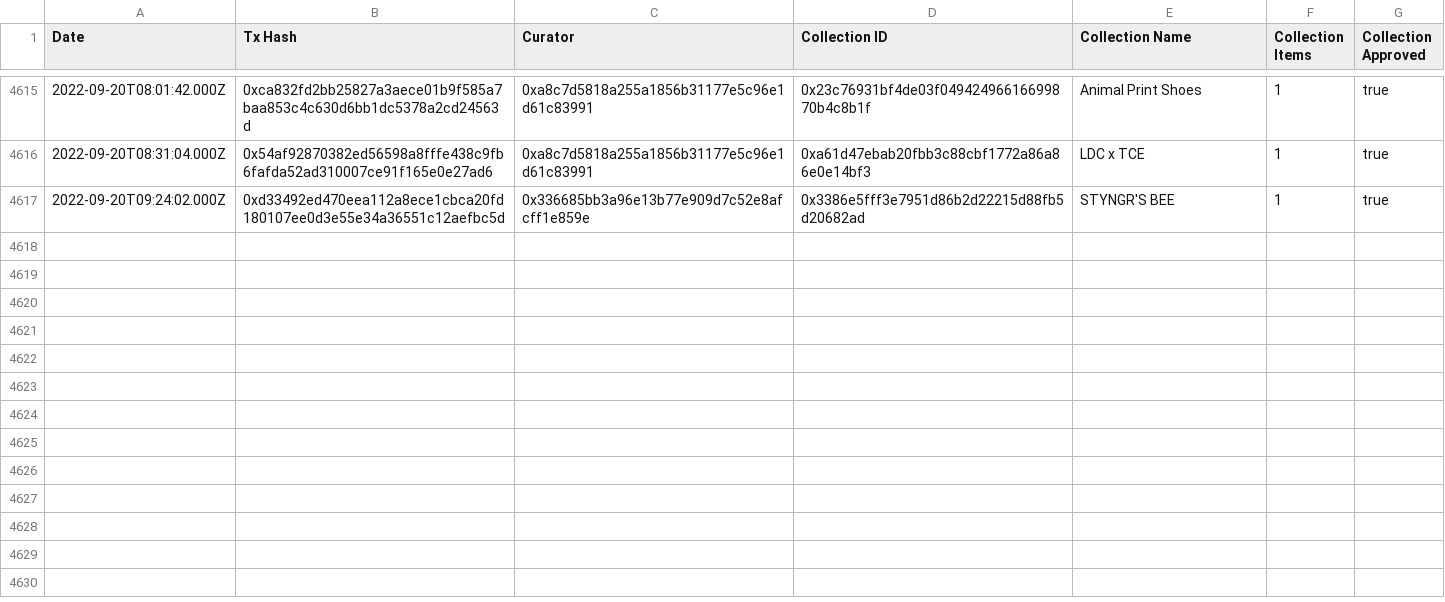
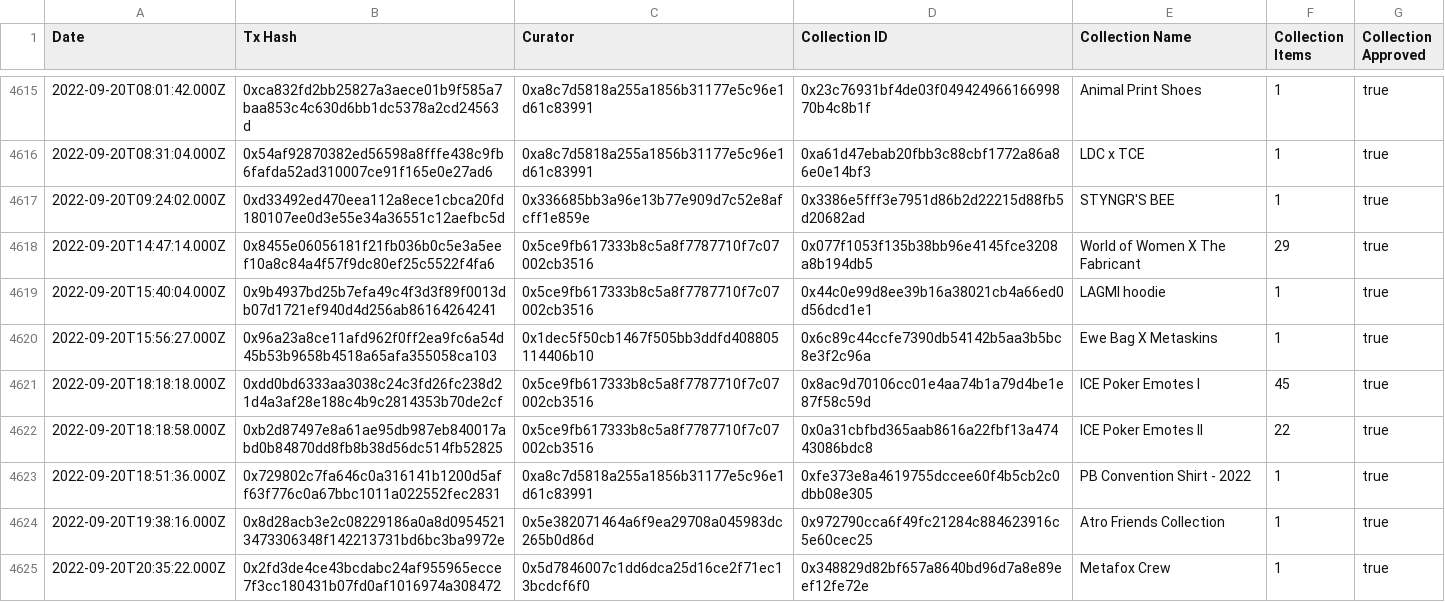
Before and after one commit to Decentraland-DAO/transparency, a CSV file: curations.csv, drawn as a sheet; only a part is shown, gaps mark what is left out; the diff covers the shown part only; the diff names each change by its address in the sheet, - before the commit and + after, or states it on an @@ line.

```diff
--- a/curations.csv
+++ b/curations.csv
+row 4618: 2022-09-20T14:47:14.000Z | 0x8455e06056181f21fb036b0c5e3a5eef10a8c84a4f57f9dc80ef25c5522f4fa6 | 0x5ce9fb617333b8c5a8f7787710f7c07002cb3516 | 0x077f1053f135b38bb96e4145fce3208a8b194db5 | World of Women X The Fabricant | 29 | true
+row 4619: 2022-09-20T15:40:04.000Z | 0x9b4937bd25b7efa49c4f3d3f89f0013db07d1721ef940d4d256ab86164264241 | 0x5ce9fb617333b8c5a8f7787710f7c07002cb3516 | 0x44c0e99d8ee39b16a38021cb4a66ed0d56dcd1e1 | LAGMI hoodie | 1 | true
+row 4620: 2022-09-20T15:56:27.000Z | 0x96a23a8ce11afd962f0ff2ea9fc6a54d45b53b9658b4518a65afa355058ca103 | 0x1dec5f50cb1467f505bb3ddfd408805114406b10 | 0x6c89c44ccfe7390db54142b5aa3b5bc8e3f2c96a | Ewe Bag X Metaskins | 1 | true
+row 4621: 2022-09-20T18:18:18.000Z | 0xdd0bd6333aa3038c24c3fd26fc238d21d4a3af28e188c4b9c2814353b70de2cf | 0x5ce9fb617333b8c5a8f7787710f7c07002cb3516 | 0x8ac9d70106cc01e4aa74b1a79d4be1e87f58c59d | ICE Poker Emotes I | 45 | true
+row 4622: 2022-09-20T18:18:58.000Z | 0xb2d87497e8a61ae95db987eb840017abd0b84870dd8fb8b38d56dc514fb52825 | 0x5ce9fb617333b8c5a8f7787710f7c07002cb3516 | 0x0a31cbfbd365aab8616a22fbf13a47443086bdc8 | ICE Poker Emotes II | 22 | true
+row 4623: 2022-09-20T18:51:36.000Z | 0x729802c7fa646c0a316141b1200d5aff63f776c0a67bbc1011a022552fec2831 | 0xa8c7d5818a255a1856b31177e5c96e1d61c83991 | 0xfe373e8a4619755dccee60f4b5cb2c0dbb08e305 | PB Convention Shirt - 2022 | 1 | true
+row 4624: 2022-09-20T19:38:16.000Z | 0x8d28acb3e2c08229186a0a8d09545213473306348f142213731bd6bc3ba9972e | 0x5e382071464a6f9ea29708a045983dc265b0d86d | 0x972790cca6f49fc21284c884623916c5e60cec25 | Atro Friends Collection | 1 | true
+row 4625: 2022-09-20T20:35:22.000Z | 0x2fd3de4ce43bcdabc24af955965ecce7f3cc180431b07fd0af1016974a308472 | 0x5d7846007c1dd6dca25d16ce2f71ec13bcdcf6f0 | 0x348829d82bf657a8640bd96d7a8e89eef12fe72e | Metafox Crew | 1 | true
```
Also changed, not shown: 7 added rows and 1 edited cell elsewhere in this file, balances.csv, collections.csv, 17 other files.
